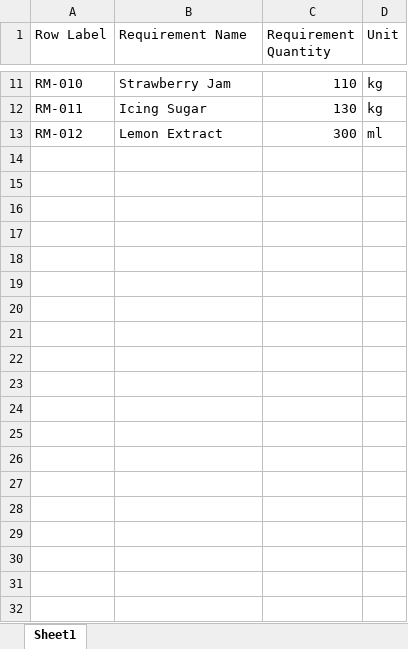
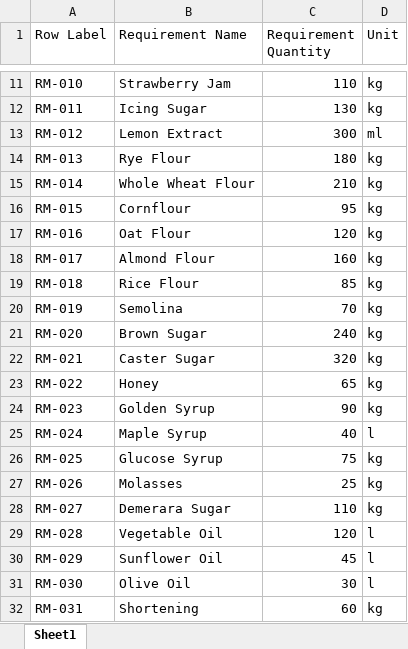
Before and after one commit to MeerMusabih/inventory-forecast-project, an Excel workbook: sample_data/MRP_full.xlsx, sheet Sheet1, drawn as a sheet; only a part is shown, gaps mark what is left out; values as stored, in another font and other column widths than the file's, no borders; the diff covers the shown part only; the diff names each change by its address in the sheet, - before the commit and + after, or states it on an @@ line.

```diff
--- a/sample_data/MRP_full.xlsx (sheet Sheet1)
+++ b/sample_data/MRP_full.xlsx (sheet Sheet1)
+row 14: RM-013 | Rye Flour | 180 | kg
+row 15: RM-014 | Whole Wheat Flour | 210 | kg
+row 16: RM-015 | Cornflour | 95 | kg
+row 17: RM-016 | Oat Flour | 120 | kg
+row 18: RM-017 | Almond Flour | 160 | kg
+row 19: RM-018 | Rice Flour | 85 | kg
+row 20: RM-019 | Semolina | 70 | kg
+row 21: RM-020 | Brown Sugar | 240 | kg
+row 22: RM-021 | Caster Sugar | 320 | kg
+row 23: RM-022 | Honey | 65 | kg
+row 24: RM-023 | Golden Syrup | 90 | kg
+row 25: RM-024 | Maple Syrup | 40 | l
+row 26: RM-025 | Glucose Syrup | 75 | kg
+row 27: RM-026 | Molasses | 25 | kg
+row 28: RM-027 | Demerara Sugar | 110 | kg
+row 29: RM-028 | Vegetable Oil | 120 | l
+row 30: RM-029 | Sunflower Oil | 45 | l
+row 31: RM-030 | Olive Oil | 30 | l
+row 32: RM-031 | Shortening | 60 | kg
```
Also changed, not shown: 29 added rows elsewhere in this sheet, 4 other files.
